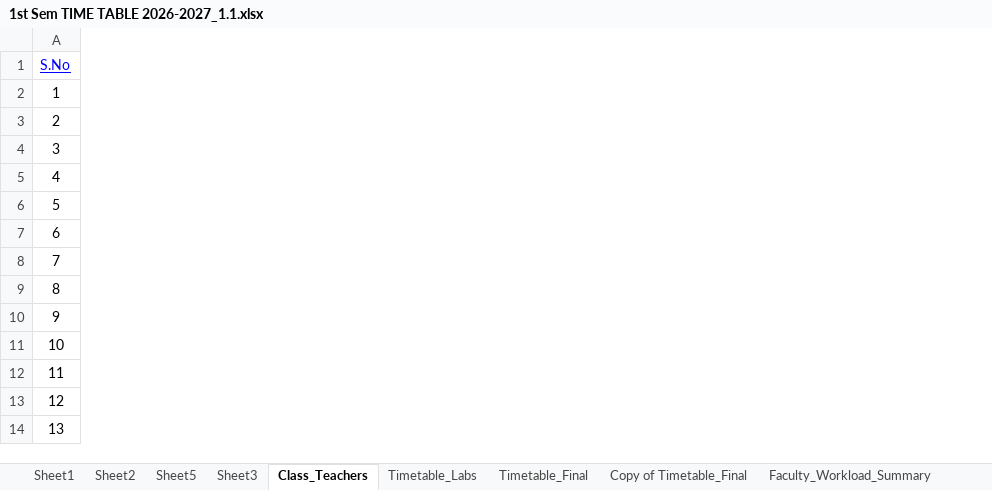
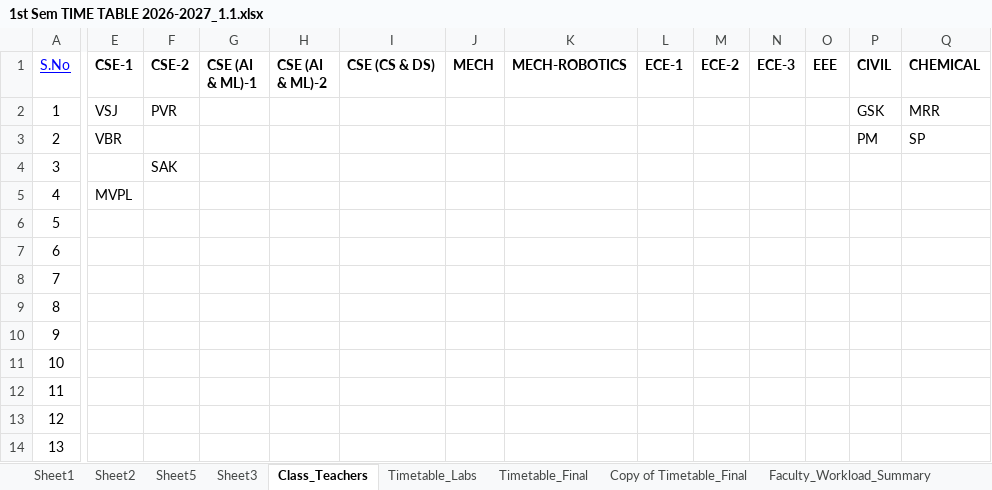
Before and after one commit to saran-neralla7/tt-analytics, an Excel workbook: timetables/1st Sem TIME TABLE 2026-2027_1.1.xlsx, sheet Class_Teachers, drawn as a sheet; only a part is shown, gaps mark what is left out; values as stored, in another font and other column widths than the file's, no borders; charts and pictures not drawn; the diff covers the shown part only; the diff names each change by its address in the sheet, - before the commit and + after, or states it on an @@ line.

```diff
--- a/timetables/1st Sem TIME TABLE 2026-2027_1.1.xlsx (sheet Class_Teachers)
+++ b/timetables/1st Sem TIME TABLE 2026-2027_1.1.xlsx (sheet Class_Teachers)
+column E (CSE-1), rows 2-5: VSJ | VBR |  | MVPL
+column F (CSE-2), rows 2-4: PVR |  | SAK
+column G (CSE (AI & ML)-1), empty
+column H (CSE (AI & ML)-2), empty
+column I (CSE (CS & DS)), empty
+column J (MECH), empty
+column K (MECH-ROBOTICS), empty
+column L (ECE-1), empty
+column M (ECE-2), empty
+column N (ECE-3), empty
+column O (EEE), empty
+column P (CIVIL), rows 2-3: GSK | PM
+column Q (CHEMICAL), rows 2-3: MRR | SP
```
Also changed, not shown: 1 added column elsewhere in this sheet, sheet Timetable_Final, hidden cells, 3 other files.
